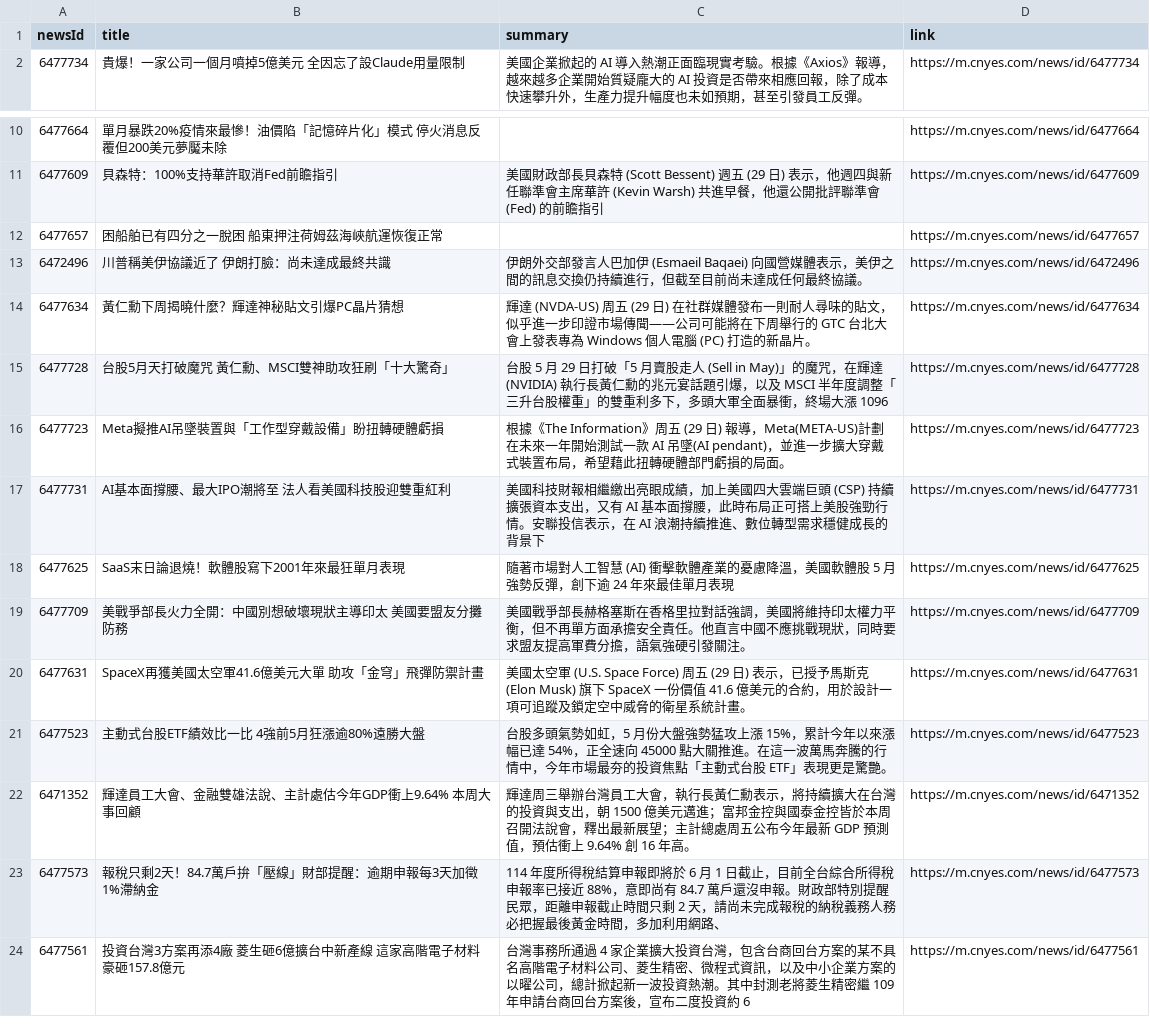
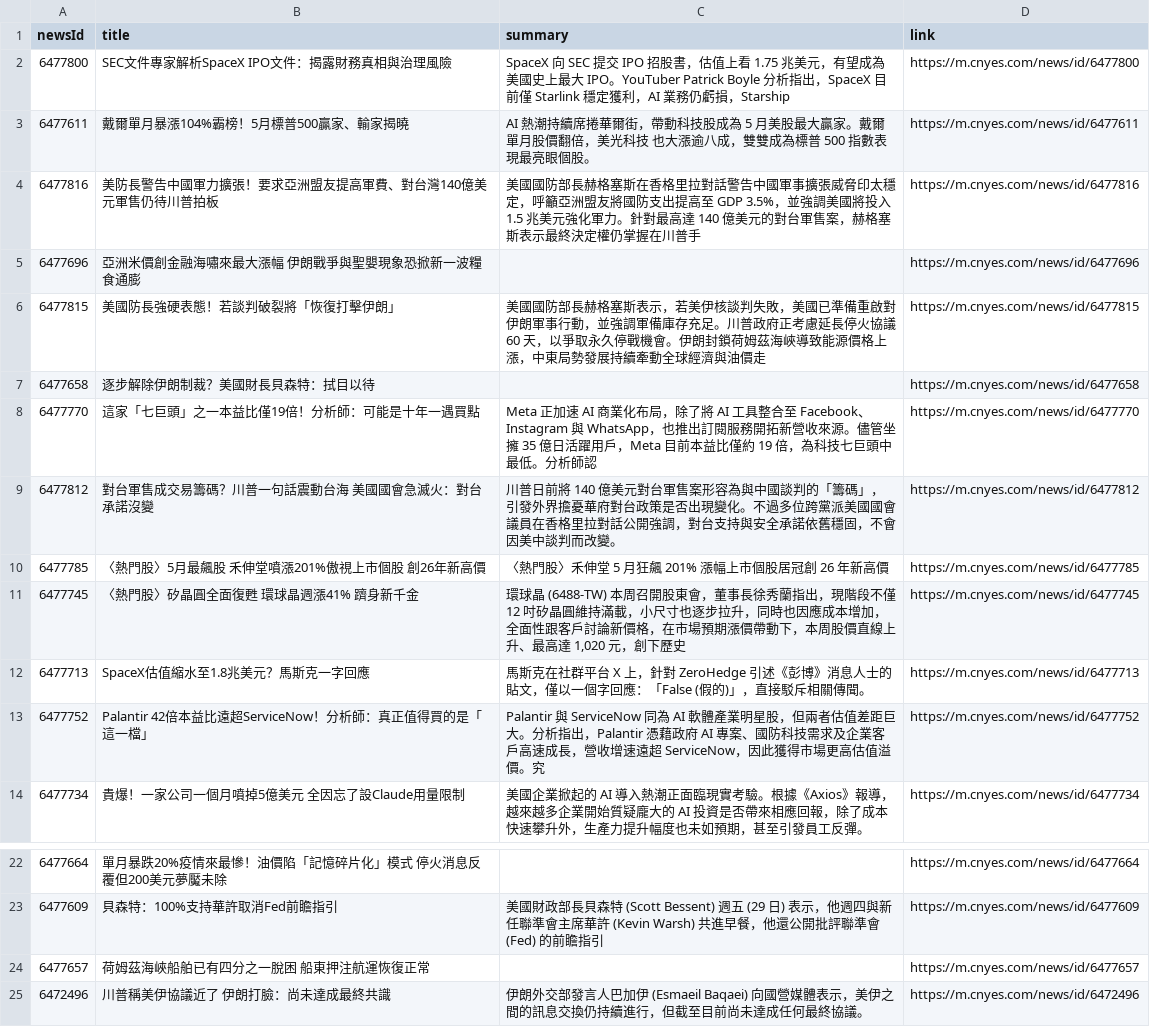
Before and after one commit to MaxDong168/test_github_actions, a CSV file: news.csv, drawn as a sheet; only a part is shown, gaps mark what is left out; the shorter side is filled out with more unchanged rows.

```diff
--- a/news.csv
+++ b/news.csv
@@ -1,2 +1,14 @@
 newsId,title,summary,link
+6477800,SEC文件專家解析SpaceX IPO文件：揭露財務真相與治理風險,SpaceX 向 SEC 提交 IPO 招股書，估值上看 1.75 兆美元，有望成為美國史上最大 IPO。YouTuber Patrick Boyle 分析指出，SpaceX 目前僅 Starlink 穩定獲利，AI 業務仍虧損，Starship,https://m.cnyes.com/news/id/6477800
+6477611,戴爾單月暴漲104%霸榜！5月標普500贏家、輸家揭曉,AI 熱潮持續席捲華爾街，帶動科技股成為 5 月美股最大贏家。戴爾單月股價翻倍，美光科技  也大漲逾八成，雙雙成為標普 500 指數表現最亮眼個股。,https://m.cnyes.com/news/id/6477611
+6477816,美防長警告中國軍力擴張！要求亞洲盟友提高軍費、對台灣140億美元軍售仍待川普拍板,美國國防部長赫格塞斯在香格里拉對話警告中國軍事擴張威脅印太穩定，呼籲亞洲盟友將國防支出提高至 GDP 3.5%，並強調美國將投入 1.5 兆美元強化軍力。針對最高達 140 億美元的對台軍售案，赫格塞斯表示最終決定權仍掌握在川普手,https://m.cnyes.com/news/id/6477816
+6477696,亞洲米價創金融海嘯來最大漲幅 伊朗戰爭與聖嬰現象恐掀新一波糧食通膨,,https://m.cnyes.com/news/id/6477696
+6477815,美國防長強硬表態！若談判破裂將「恢復打擊伊朗」,美國國防部長赫格塞斯表示，若美伊核談判失敗，美國已準備重啟對伊朗軍事行動，並強調軍備庫存充足。川普政府正考慮延長停火協議 60 天，以爭取永久停戰機會。伊朗封鎖荷姆茲海峽導致能源價格上漲，中東局勢發展持續牽動全球經濟與油價走,https://m.cnyes.com/news/id/6477815
+6477658,逐步解除伊朗制裁？美國財長貝森特：拭目以待,,https://m.cnyes.com/news/id/6477658
+6477770,這家「七巨頭」之一本益比僅19倍！分析師：可能是十年一遇買點,Meta 正加速 AI 商業化布局，除了將 AI 工具整合至 Facebook、Instagram 與 WhatsApp，也推出訂閱服務開拓新營收來源。儘管坐擁 35 億日活躍用戶，Meta 目前本益比僅約 19 倍，為科技七巨頭中最低。分析師認,https://m.cnyes.com/news/id/6477770
+6477812,對台軍售成交易籌碼？川普一句話震動台海 美國國會急滅火：對台承諾沒變,川普日前將 140 億美元對台軍售案形容為與中國談判的「籌碼」，引發外界擔憂華府對台政策是否出現變化。不過多位跨黨派美國國會議員在香格里拉對話公開強調，對台支持與安全承諾依舊穩固，不會因美中談判而改變。,https://m.cnyes.com/news/id/6477812
+6477785,〈熱門股〉5月最飆股 禾伸堂噴漲201%傲視上市個股 創26年新高價,〈熱門股〉禾伸堂 5 月狂飆 201% 漲幅上市個股居冠創 26 年新高價,https://m.cnyes.com/news/id/6477785
+6477745,〈熱門股〉矽晶圓全面復甦 環球晶週漲41% 躋身新千金,"環球晶 (6488-TW) 本周召開股東會，董事長徐秀蘭指出，現階段不僅 12 吋矽晶圓維持滿載，小尺寸也逐步拉升，同時也因應成本增加，全面性跟客戶討論新價格，在市場預期漲價帶動下，本周股價直線上升、最高達 1,020 元，創下歷史",https://m.cnyes.com/news/id/6477745
+6477713,SpaceX估值縮水至1.8兆美元？馬斯克一字回應,馬斯克在社群平台 X 上，針對 ZeroHedge 引述《彭博》消息人士的貼文，僅以一個字回應：「False (假的)」，直接駁斥相關傳聞。,https://m.cnyes.com/news/id/6477713
+6477752,Palantir 42倍本益比遠超ServiceNow！分析師：真正值得買的是「這一檔」,Palantir 與 ServiceNow 同為 AI 軟體產業明星股，但兩者估值差距巨大。分析指出，Palantir 憑藉政府 AI 專案、國防科技需求及企業客戶高速成長，營收增速遠超 ServiceNow，因此獲得市場更高估值溢價。究,https://m.cnyes.com/news/id/6477752
 6477734,貴爆！一家公司一個月噴掉5億美元 全因忘了設Claude用量限制,美國企業掀起的 AI 導入熱潮正面臨現實考驗。根據《Axios》報導，越來越多企業開始質疑龐大的 AI 投資是否帶來相應回報，除了成本快速攀升外，生產力提升幅度也未如預期，甚至引發員工反彈。,https://m.cnyes.com/news/id/6477734
@@ -11,3 +23,3 @@
 6477609,貝森特：100%支持華許取消Fed前瞻指引,美國財政部長貝森特 (Scott Bessent) 週五 (29 日) 表示，他週四與新任聯準會主席華許 (Kevin Warsh) 共進早餐，他還公開批評聯準會 (Fed) 的前瞻指引,https://m.cnyes.com/news/id/6477609
-6477657,困船舶已有四分之一脫困 船東押注荷姆茲海峽航運恢復正常,,https://m.cnyes.com/news/id/6477657
+6477657,荷姆茲海峽船舶已有四分之一脫困 船東押注航運恢復正常,,https://m.cnyes.com/news/id/6477657
 6472496,川普稱美伊協議近了 伊朗打臉：尚未達成最終共識,伊朗外交部發言人巴加伊 (Esmaeil Baqaei) 向國營媒體表示，美伊之間的訊息交換仍持續進行，但截至目前尚未達成任何最終協議。,https://m.cnyes.com/news/id/6472496
```
